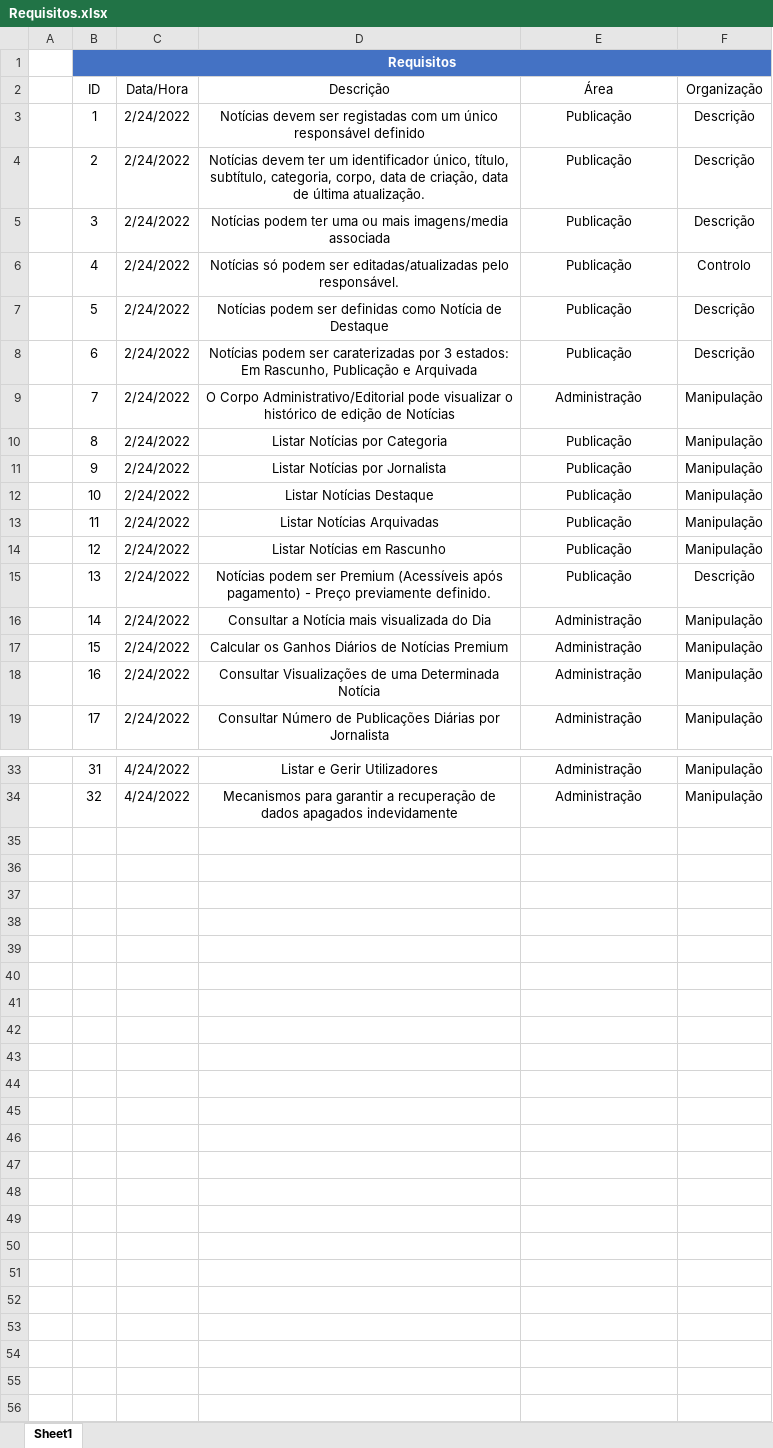
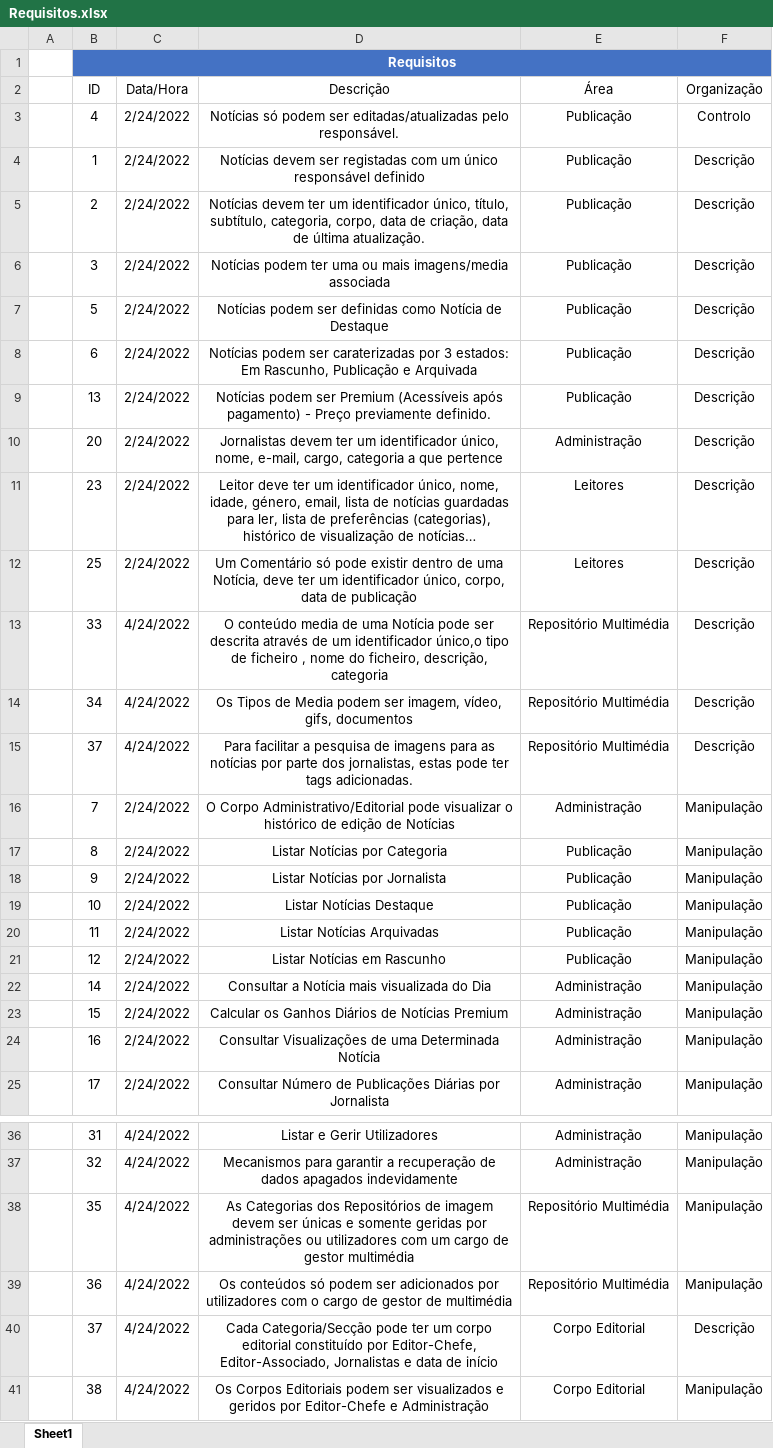
Before and after one commit to vabelha/UM_BD_21_22, an Excel workbook: Aula 2/Requisitos.xlsx, sheet Sheet1, drawn as a sheet; only a part is shown, gaps mark what is left out; long unchanged cells end in …; values as stored, in another font and other column widths than the file's, no borders; table styles not drawn; the diff names each change by its address in the sheet, - before the commit and + after, or states it on an @@ line.

Commit message:
Update Requisitos

```diff
--- a/Aula 2/Requisitos.xlsx (sheet Sheet1)
+++ b/Aula 2/Requisitos.xlsx (sheet Sheet1)
@@ row 6 moved to row 3: 4 @@
@@ row 15 moved to row 9: 13 @@
@@ row 22 moved to row 10: 20 @@
@@ row 25 moved to row 11: 23 @@
@@ row 27 moved to row 12: 25 @@
+row 13:  | 33 | 4/24/2022 | O conteúdo media de uma Notícia pode ser descrita através de um identificador único,o tipo de ficheiro , nome do ficheiro, descrição, categoria | Repositório Multimédia | Descrição
+row 14:  | 34 | 4/24/2022 | Os Tipos de Media podem ser imagem, vídeo, gifs, documentos | Repositório Multimédia | Descrição
+row 15:  | 37 | 4/24/2022 | Para facilitar a pesquisa de imagens para as notícias por parte dos jornalistas, estas pode ter tags adicionadas. | Repositório Multimédia | Descrição
+row 38:  | 35 | 4/24/2022 | As Categorias dos Repositórios de imagem devem ser únicas e somente geridas por administrações ou utilizadores com um cargo de gestor multimédia | Repositório Multimédia | Manipulação
+row 39:  | 36 | 4/24/2022 | Os conteúdos só podem ser adicionados por utilizadores com o cargo de gestor de multimédia | Repositório Multimédia | Manipulação
+row 40:  | 37 | 4/24/2022 | Cada Categoria/Secção pode ter um corpo editorial constituído por Editor-Chefe, Editor-Associado, Jornalistas e data de início | Corpo Editorial | Descrição
+row 41:  | 38 | 4/24/2022 | Os Corpos Editoriais podem ser visualizados e geridos por Editor-Chefe e Administração | Corpo Editorial | Manipulação
```
